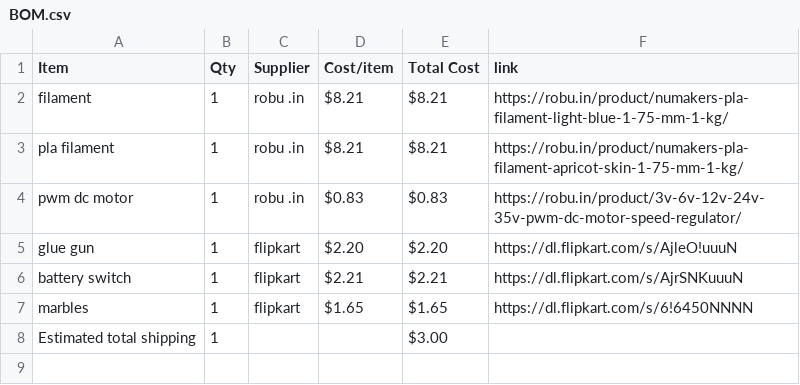
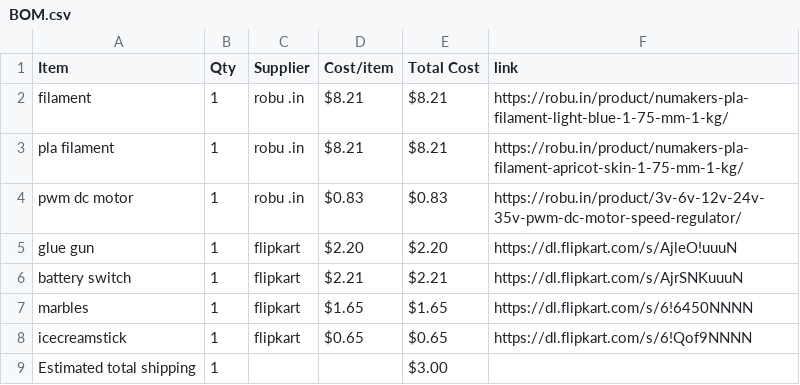
Before and after one commit to bhavanasrinamthabad1809-hub/castle-run, a CSV file: BOM.csv, drawn as a sheet.

Commit message:
Sync marble  run from Half Life

```diff
--- a/BOM.csv
+++ b/BOM.csv
@@ -7,2 +7,3 @@ battery switch,1,flipkart,$2.21,$2.21,https://dl.flipkart.com/s/AjrSNKuuuN
 marbles,1,flipkart,$1.65,$1.65,https://dl.flipkart.com/s/6!6450NNNN
+icecreamstick,1,flipkart,$0.65,$0.65,https://dl.flipkart.com/s/6!Qof9NNNN
 Estimated total shipping,1,,,$3.00,
```
